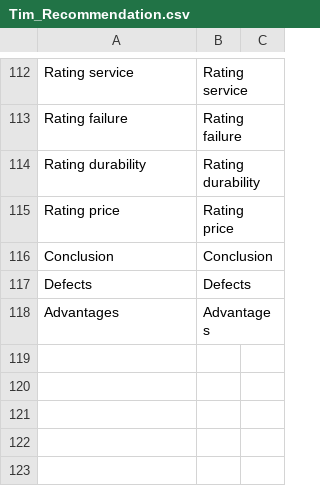
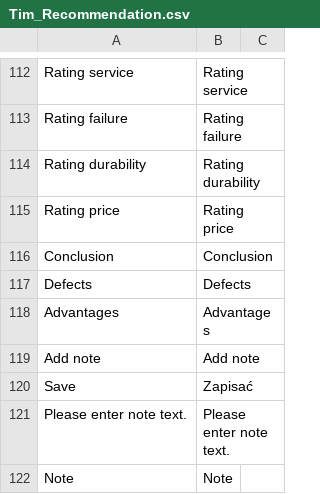
Before and after one commit to Vladishev/recommendation, a CSV file: app/locale/pl_PL/Tim_Recommendation.csv, drawn as a sheet; only a part is shown, gaps mark what is left out; the diff names each change by its address in the sheet, - before the commit and + after, or states it on an @@ line.

Commit message:
implemented 3881 : add note was added

```diff
--- a/app/locale/pl_PL/Tim_Recommendation.csv
+++ b/app/locale/pl_PL/Tim_Recommendation.csv
+row 119: Add note | Add note
+row 120: Save | Zapisać
+row 121: Please enter note text. | Please enter note text.
+row 122: Note | Note
```
Also changed, not shown: 13 other files.
